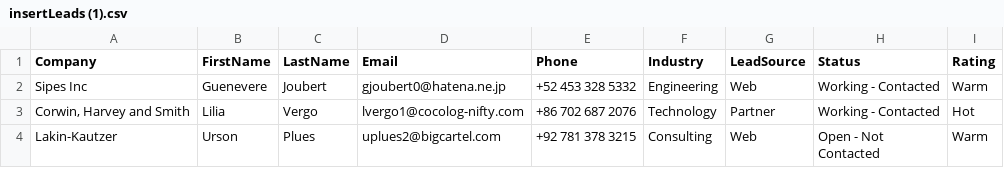
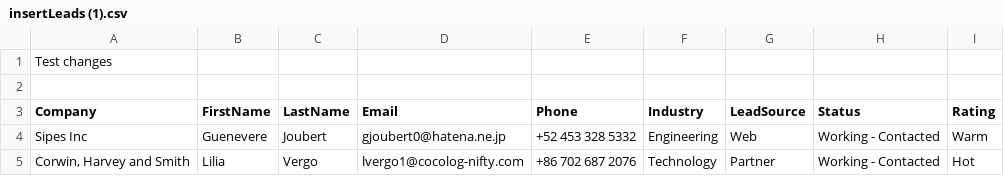
Before and after one commit to svnrpriyanka1/GithubTestRepos, a CSV file: insertLeads (1).csv, drawn as a sheet; only a part is shown; the shorter side is filled out with more unchanged rows.

Commit message:
commit 2

```diff
--- a/insertLeads (1).csv
+++ b/insertLeads (1).csv
@@ -1 +1,3 @@
+Test changes
+
 Company,FirstName,LastName,Email,Phone,Industry,LeadSource,Status,Rating
```
